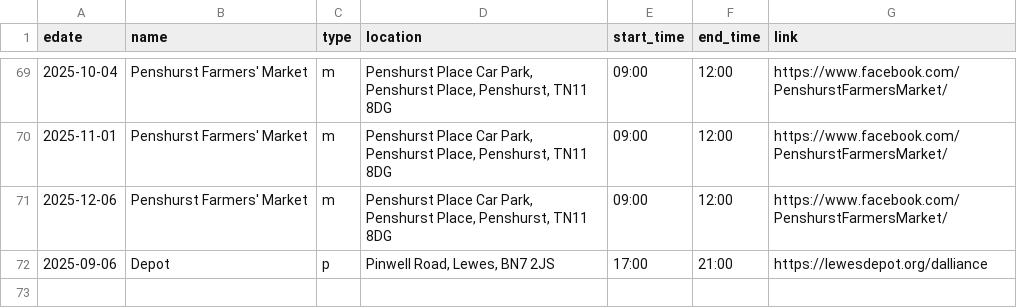
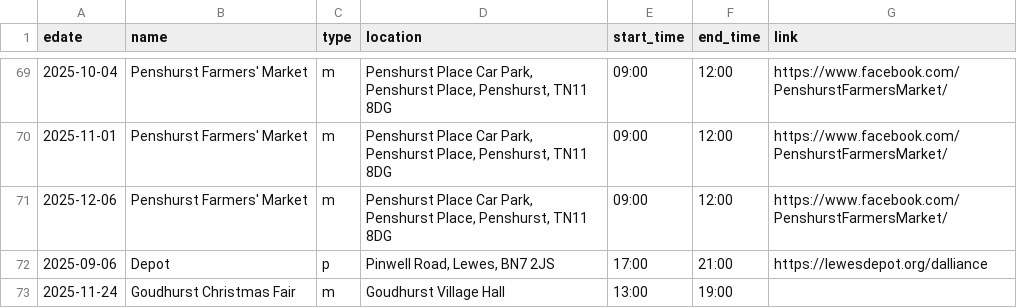
Before and after one commit to sela/amthuc-viet, a CSV file: _data/event.csv, drawn as a sheet; only a part is shown, gaps mark what is left out.

Commit message:
Update event.csv

```diff
--- a/_data/event.csv
+++ b/_data/event.csv
@@ -72 +72,2 @@ edate,name,type,location,start_time,end_time,link
 2025-09-06,"Depot",p,"Pinwell Road, Lewes, BN7 2JS","17:00","21:00","https://lewesdepot.org/dalliance"
+2025-11-24,"Goudhurst Christmas Fair",m,"Goudhurst Village Hall","13:00","19:00",""
```
